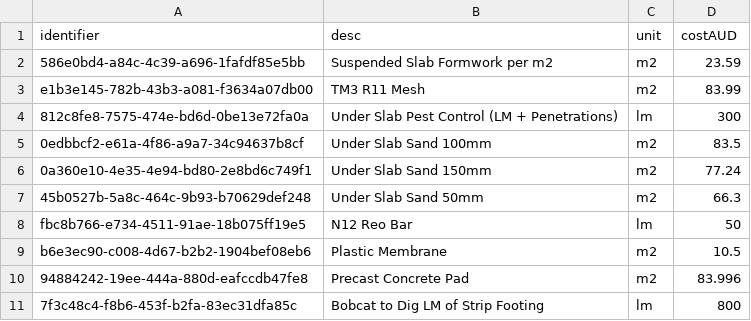
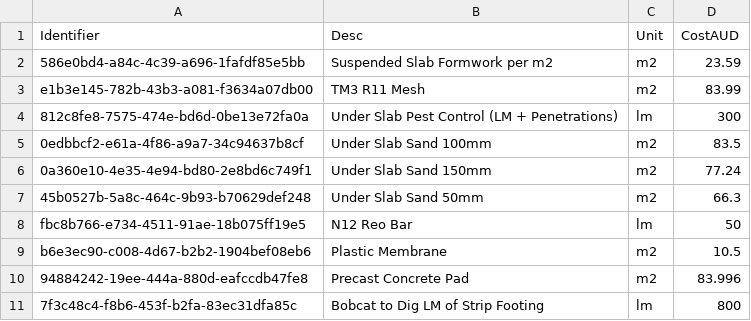
Before and after one commit to Hemantkaushik/SuppliesPriceLister, a CSV file: buildxact-supplies-price-lister-830fc692c659/humphries.csv, drawn as a sheet.

Commit message:
Already covered with Test case we might need the header in Camel casing as our mapping class properties will be in same casing

```diff
--- a/buildxact-supplies-price-lister-830fc692c659/humphries.csv
+++ b/buildxact-supplies-price-lister-830fc692c659/humphries.csv
@@ -1,2 +1,2 @@
-identifier,desc,unit,costAUD
+Identifier,Desc,Unit,CostAUD
 586e0bd4-a84c-4c39-a696-1fafdf85e5bb,Suspended Slab Formwork per m2,m2,23.59
```
